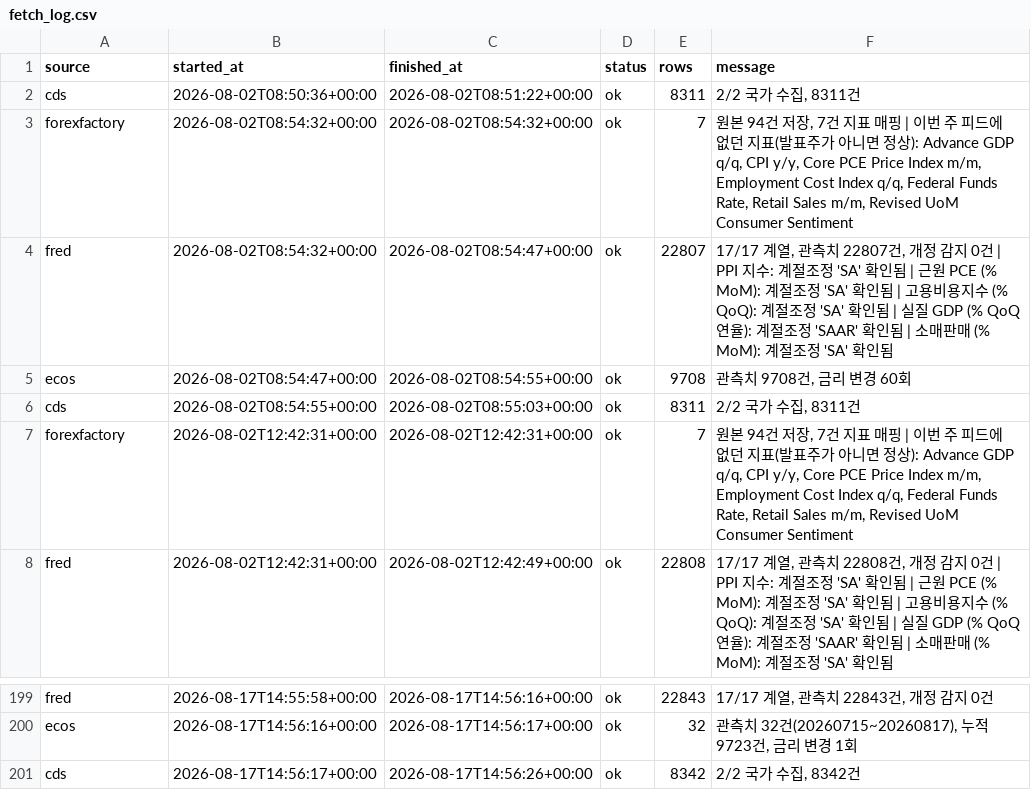
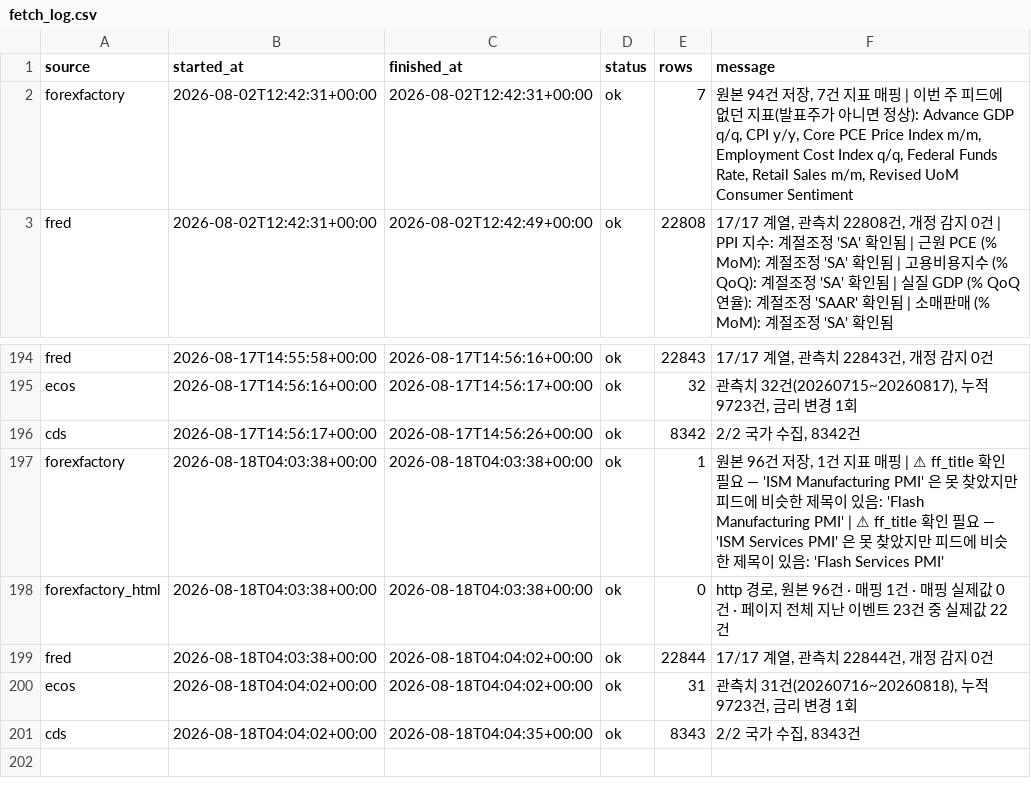
Before and after one commit to greyx9-sketch/macro, a CSV file: 시황/data/fetch_log.csv, drawn as a sheet; only a part is shown, gaps mark what is left out; removed rows and columns are numbered as before the commit, all else as after; the diff names each change by its address in the sheet, - before the commit and + after, or states it on an @@ line.

```diff
--- a/시황/data/fetch_log.csv
+++ b/시황/data/fetch_log.csv
-row 2: cds | 2026-08-02T08:50:36+00:00 | 2026-08-02T08:51:22+00:00 | ok | 8311 | 2/2 국가 수집, 8311건
-row 3: forexfactory | 2026-08-02T08:54:32+00:00 | 2026-08-02T08:54:32+00:00 | ok | 7 | 원본 94건 저장, 7건 지표 매핑 | 이번 주 피드에 없던 지표(발표주가 아니면 정상): Advance GDP q/q, CPI y/y, Core PCE Price Index m/m, Employment Cost Index q/q, Federal Funds Rate, Retail Sales m/m, Revised UoM Consumer Sentiment
-row 4: fred | 2026-08-02T08:54:32+00:00 | 2026-08-02T08:54:47+00:00 | ok | 22807 | 17/17 계열, 관측치 22807건, 개정 감지 0건 | PPI 지수: 계절조정 'SA' 확인됨 | 근원 PCE (% MoM): 계절조정 'SA' 확인됨 | 고용비용지수 (% QoQ): 계절조정 'SA' 확인됨 | 실질 GDP (% QoQ 연율): 계절조정 'SAAR' 확인됨 | 소매판매 (% MoM): 계절조정 'SA' 확인됨
-row 5: ecos | 2026-08-02T08:54:47+00:00 | 2026-08-02T08:54:55+00:00 | ok | 9708 | 관측치 9708건, 금리 변경 60회
-row 6: cds | 2026-08-02T08:54:55+00:00 | 2026-08-02T08:55:03+00:00 | ok | 8311 | 2/2 국가 수집, 8311건
+row 197: forexfactory | 2026-08-18T04:03:38+00:00 | 2026-08-18T04:03:38+00:00 | ok | 1 | 원본 96건 저장, 1건 지표 매핑 | ⚠ ff_title 확인 필요 — 'ISM Manufacturing PMI' 은 못 찾았지만 피드에 비슷한 제목이 있음: 'Flash Manufacturing PMI' | ⚠ ff_title 확인 필요 — 'ISM Services PMI' 은 못 찾았지만 피드에 비슷한 제목이 있음: 'Flash Services PMI'
+row 198: forexfactory_html | 2026-08-18T04:03:38+00:00 | 2026-08-18T04:03:38+00:00 | ok | 0 | http 경로, 원본 96건 · 매핑 1건 · 매핑 실제값 0건 · 페이지 전체 지난 이벤트 23건 중 실제값 22건
+row 199: fred | 2026-08-18T04:03:38+00:00 | 2026-08-18T04:04:02+00:00 | ok | 22844 | 17/17 계열, 관측치 22844건, 개정 감지 0건
+row 200: ecos | 2026-08-18T04:04:02+00:00 | 2026-08-18T04:04:02+00:00 | ok | 31 | 관측치 31건(20260716~20260818), 누적 9723건, 금리 변경 1회
+row 201: cds | 2026-08-18T04:04:02+00:00 | 2026-08-18T04:04:35+00:00 | ok | 8343 | 2/2 국가 수집, 8343건
```
Also changed, not shown: 4 other files.
